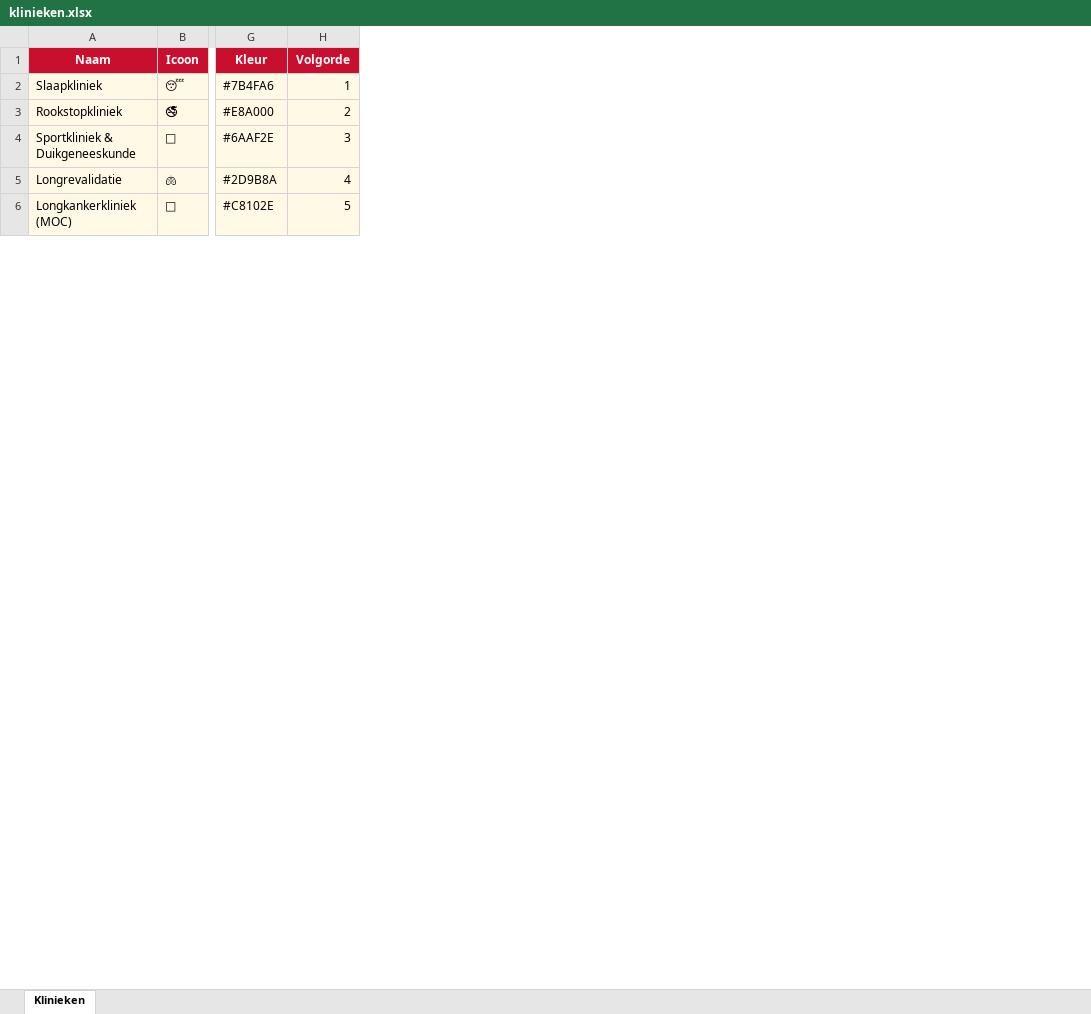
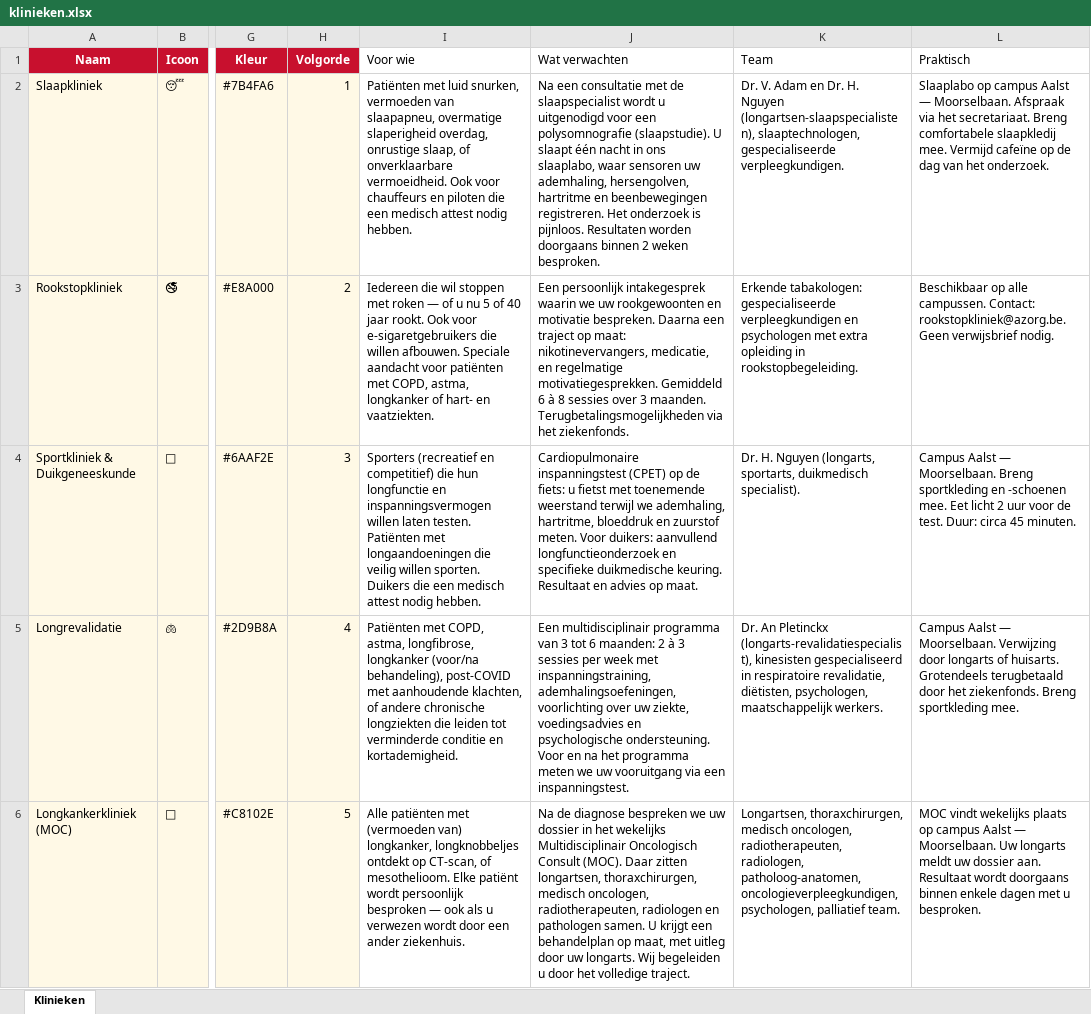
Before and after one commit to bartromb/azorg-pneumologie-website, an Excel workbook: data/klinieken.xlsx, sheet Klinieken, drawn as a sheet; only a part is shown, gaps mark what is left out; values as stored, in another font and other column widths than the file's, no borders; the diff names each change by its address in the sheet, - before the commit and + after, or states it on an @@ line.

Commit message:
Klinieken-vertalingen compleet + pitch presentatie

```diff
--- a/data/klinieken.xlsx (sheet Klinieken)
+++ b/data/klinieken.xlsx (sheet Klinieken)
+column I (Voor wie), rows 2-6: Patiënten met luid snurken, vermoeden van slaapapneu, overmatige slaperigheid overdag, onrustige slaap, of onverklaarbare vermoeidheid. Ook voor chauffeurs en piloten die een medisch attest nodig hebben. | Iedereen die wil stoppen met roken — of u nu 5 of 40 jaar rookt. Ook voor e-sigaretgebruikers die willen afbouwen. Speciale aandacht voor patiënten met COPD, astma, longkanker of hart- en vaatziekten. | Sporters (recreatief en competitief) die hun longfunctie en inspanningsvermogen willen laten testen. Patiënten met longaandoeningen die veilig willen sporten. Duikers die een medisch attest nodig hebben. | Patiënten met COPD, astma, longfibrose, longkanker (voor/na behandeling), post-COVID met aanhoudende klachten, of andere chronische longziekten die leiden tot verminderde conditie en kortademigheid. | Alle patiënten met (vermoeden van) longkanker, longknobbeljes ontdekt op CT-scan, of mesothelioom. Elke patiënt wordt persoonlijk besproken — ook als u verwezen wordt door een ander ziekenhuis.
+column J (Wat verwachten), rows 2-6: Na een consultatie met de slaapspecialist wordt u uitgenodigd voor een polysomnografie (slaapstudie). U slaapt één nacht in ons slaaplabo, waar sensoren uw ademhaling, hersengolven, hartritme en beenbewegingen registreren. Het onderzoek is pijnloos. Resultaten worden doorgaans binnen 2 weken besproken. | Een persoonlijk intakegesprek waarin we uw rookgewoonten en motivatie bespreken. Daarna een traject op maat: nikotinevervangers, medicatie, en regelmatige motivatiegesprekken. Gemiddeld 6 à 8 sessies over 3 maanden. Terugbetalingsmogelijkheden via het ziekenfonds. | Cardiopulmonaire inspanningstest (CPET) op de fiets: u fietst met toenemende weerstand terwijl we ademhaling, hartritme, bloeddruk en zuurstof meten. Voor duikers: aanvullend longfunctieonderzoek en specifieke duikmedische keuring. Resultaat en advies op maat. | Een multidisciplinair programma van 3 tot 6 maanden: 2 à 3 sessies per week met inspanningstraining, ademhalingsoefeningen, voorlichting over uw ziekte, voedingsadvies en psychologische ondersteuning. Voor en na het programma meten we uw vooruitgang via een inspanningstest. | Na de diagnose bespreken we uw dossier in het wekelijks Multidisciplinair Oncologisch Consult (MOC). Daar zitten longartsen, thoraxchirurgen, medisch oncologen, radiotherapeuten, radiologen en pathologen samen. U krijgt een behandelplan op maat, met uitleg door uw longarts. Wij begeleiden u door het volledige traject.
+column K (Team), rows 2-6: Dr. V. Adam en Dr. H. Nguyen (longartsen-slaapspecialisten), slaaptechnologen, gespecialiseerde verpleegkundigen. | Erkende tabakologen: gespecialiseerde verpleegkundigen en psychologen met extra opleiding in rookstopbegeleiding. | Dr. H. Nguyen (longarts, sportarts, duikmedisch specialist). | Dr. An Pletinckx (longarts-revalidatiespecialist), kinesisten gespecialiseerd in respiratoire revalidatie, diëtisten, psychologen, maatschappelijk werkers. | Longartsen, thoraxchirurgen, medisch oncologen, radiotherapeuten, radiologen, patholoog-anatomen, oncologieverpleegkundigen, psychologen, palliatief team.
+column L (Praktisch), rows 2-6: Slaaplabo op campus Aalst — Moorselbaan. Afspraak via het secretariaat. Breng comfortabele slaapkledij mee. Vermijd cafeïne op de dag van het onderzoek. | Beschikbaar op alle campussen. Contact: rookstopkliniek@azorg.be. Geen verwijsbrief nodig. | Campus Aalst — Moorselbaan. Breng sportkleding en -schoenen mee. Eet licht 2 uur voor de test. Duur: circa 45 minuten. | Campus Aalst — Moorselbaan. Verwijzing door longarts of huisarts. Grotendeels terugbetaald door het ziekenfonds. Breng sportkleding mee. | MOC vindt wekelijks plaats op campus Aalst — Moorselbaan. Uw longarts meldt uw dossier aan. Resultaat wordt doorgaans binnen enkele dagen met u besproken.
```
Also changed, not shown: data/aandoeningen.xlsx, 9 other files.
